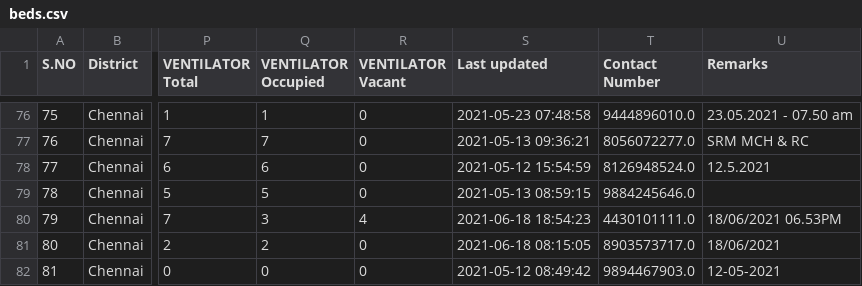
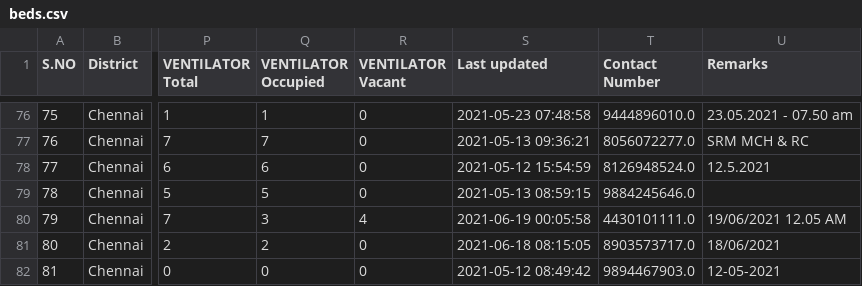
Before and after one commit to mskian/tamil-nadu-covid-beds-api, a CSV file: data/beds.csv, drawn as a sheet; only a part is shown, gaps mark what is left out; the diff names each change by its address in the sheet, - before the commit and + after, or states it on an @@ line.

```diff
--- a/data/beds.csv
+++ b/data/beds.csv
-S80 (Last updated): 2021-06-18 18:54:23
+S80 (Last updated): 2021-06-19 00:05:58
-U80 (Remarks): 18/06/2021 06.53PM
+U80 (Remarks): 19/06/2021 12.05 AM
```
Also changed, not shown: 1 other file.
